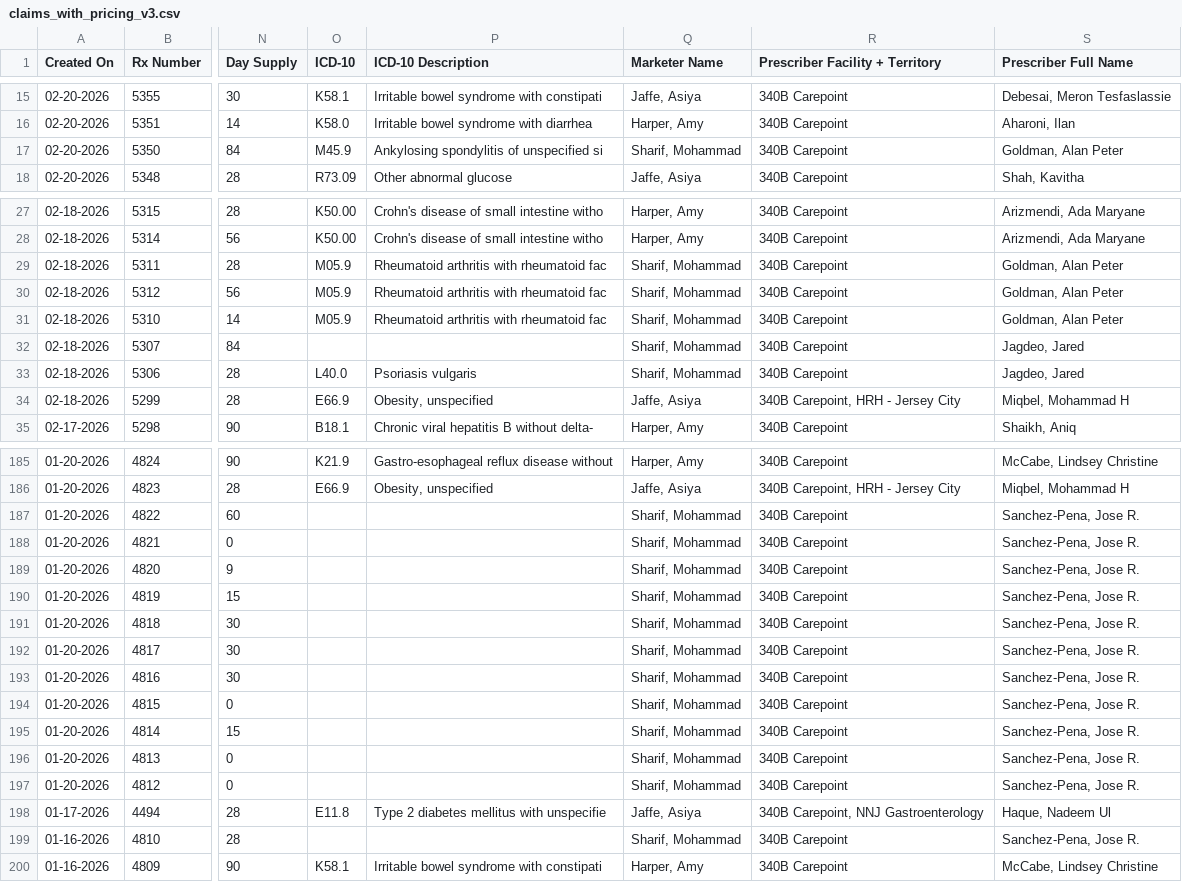
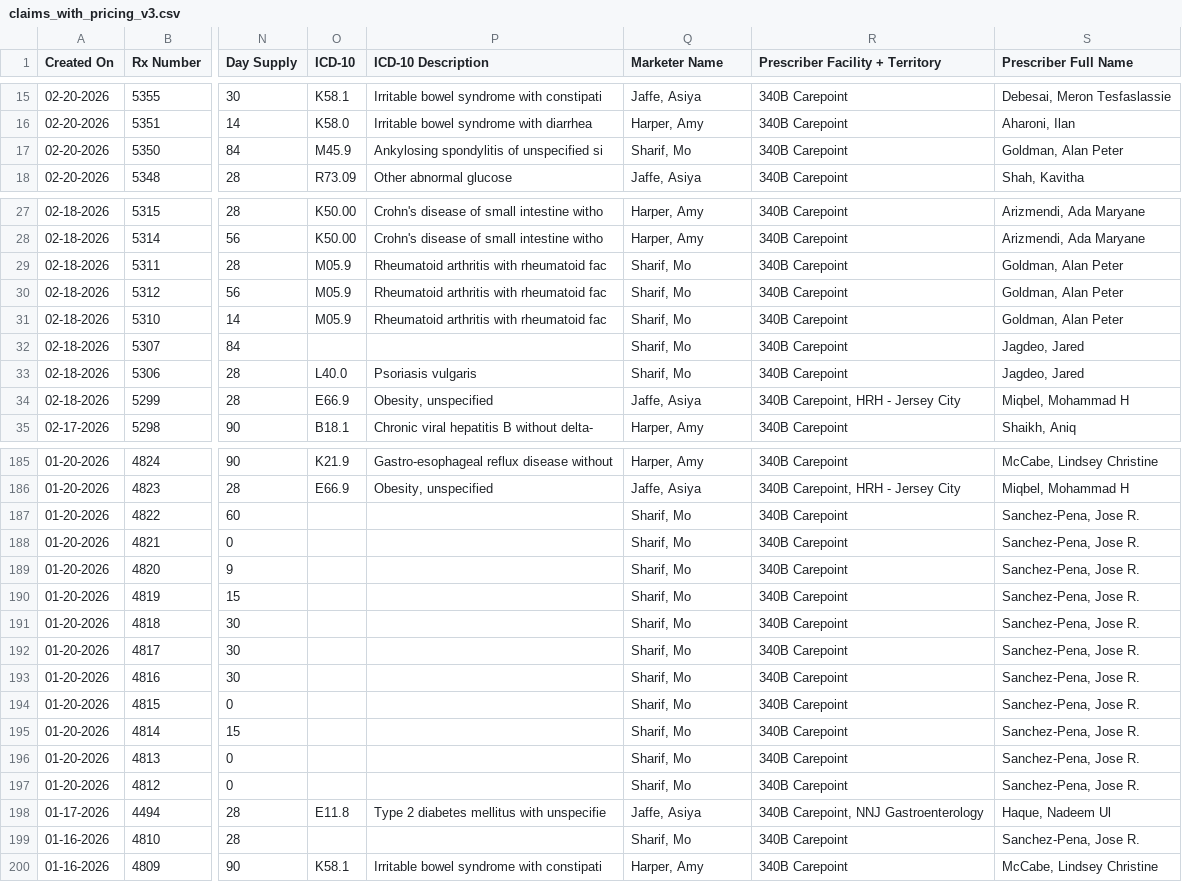
Before and after one commit to msharif99/streamlit-340b-dashboard, a CSV file: data_files/claims_with_pricing_v3.csv, drawn as a sheet; only a part is shown, gaps mark what is left out; the diff covers the shown part only; the diff names each change by its address in the sheet, - before the commit and + after, or states it on an @@ line.

Commit message:
02/23/2026 claims

```diff
--- a/data_files/claims_with_pricing_v3.csv
+++ b/data_files/claims_with_pricing_v3.csv
-Q17 (Marketer Name): Sharif, Mohammad
+Q17 (Marketer Name): Sharif, Mo
-Q29:Q33 (Marketer Name): Sharif, Mohammad
+Q29:Q33 (Marketer Name): Sharif, Mo
-Q187:Q197 (Marketer Name): Sharif, Mohammad
+Q187:Q197 (Marketer Name): Sharif, Mo
-Q199 (Marketer Name): Sharif, Mohammad
+Q199 (Marketer Name): Sharif, Mo
```
Also changed, not shown: 44 edited cells elsewhere in this file, 2 other files.
